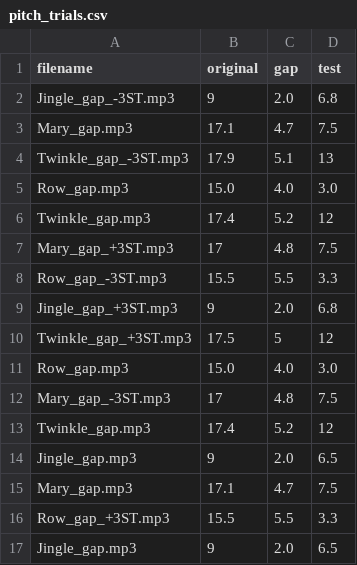
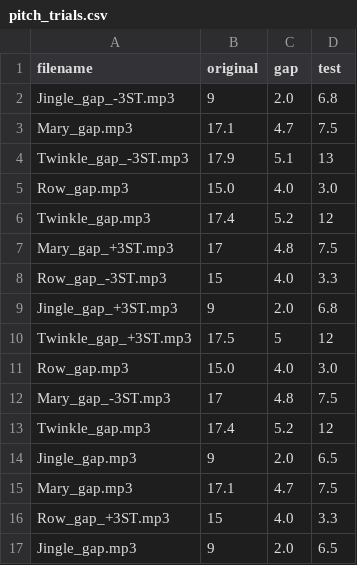
Before and after one commit to tempolab0v0/Melody-Musical-Imagery-Project, a CSV file: pitch_trials.csv, drawn as a sheet.

```diff
--- a/pitch_trials.csv
+++ b/pitch_trials.csv
@@ -7,3 +7,3 @@ Twinkle_gap.mp3,17.4,5.2,12
 Mary_gap_+3ST.mp3,17,4.8,7.5
-Row_gap_-3ST.mp3,15.5,5.5,3.3
+Row_gap_-3ST.mp3,15,4.0,3.3
 Jingle_gap_+3ST.mp3,9,2.0,6.8
@@ -15,3 +15,3 @@ Jingle_gap.mp3,9,2.0,6.5
 Mary_gap.mp3,17.1,4.7,7.5
-Row_gap_+3ST.mp3,15.5,5.5,3.3
+Row_gap_+3ST.mp3,15,4.0,3.3
 Jingle_gap.mp3,9,2.0,6.5
```
